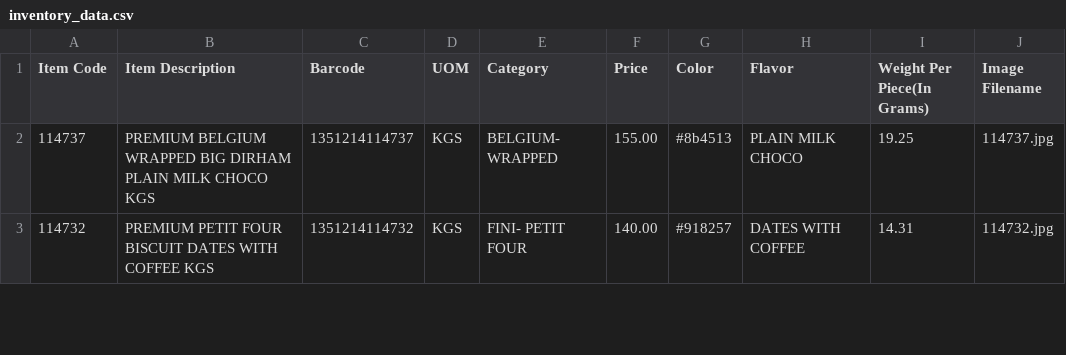
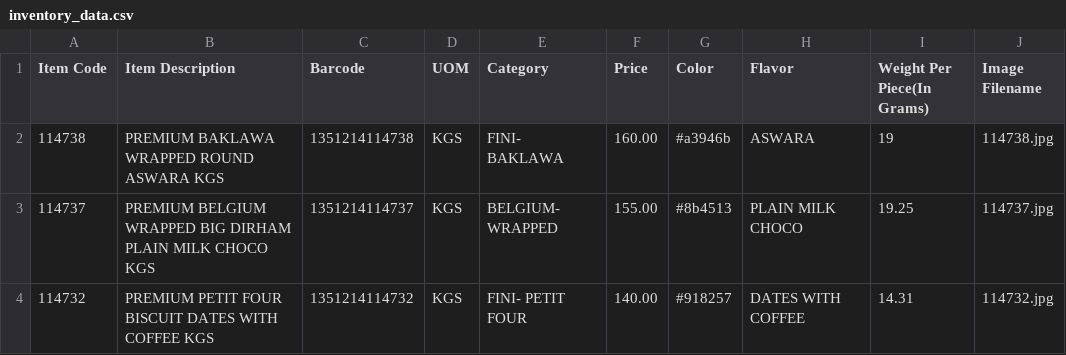
Before and after one commit to inventory-choco/inventory-catalogue-website, a CSV file: inventory_data.csv, drawn as a sheet; only a part is shown.

Commit message:
item update

```diff
--- a/inventory_data.csv
+++ b/inventory_data.csv
@@ -1,2 +1,3 @@
 Item Code,Item Description,Barcode,UOM,Category,Price,Color,Flavor,Weight Per Piece(In Grams),Image Filename
+114738,PREMIUM BAKLAWA WRAPPED ROUND ASWARA KGS,1351214114738,KGS,FINI- BAKLAWA,160.00,#a3946b,ASWARA,19,114738.jpg
 114737,PREMIUM BELGIUM WRAPPED BIG DIRHAM PLAIN MILK CHOCO KGS,1351214114737,KGS,BELGIUM- WRAPPED,155.00,#8b4513,PLAIN MILK CHOCO,19.25,114737.jpg
```
Also changed, not shown: 1 other file.
